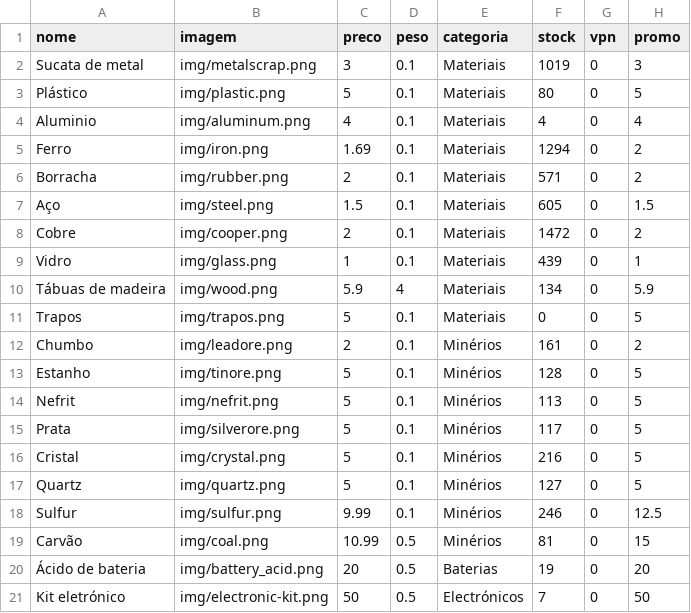
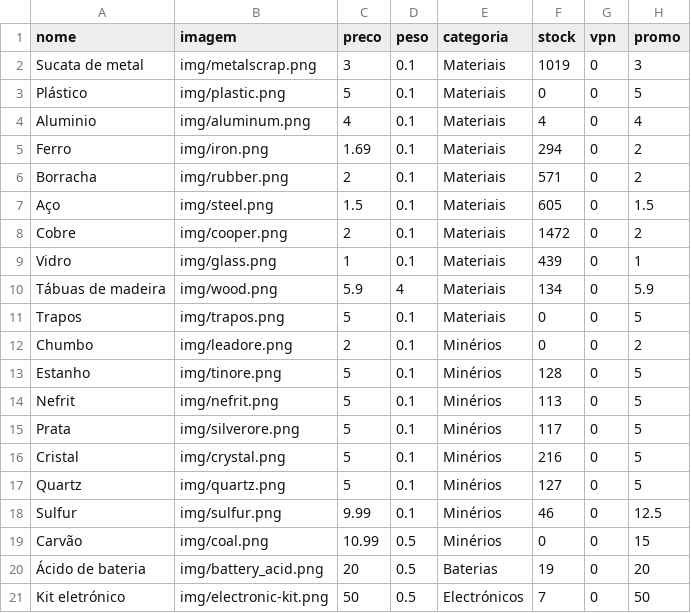
Before and after one commit to limpinh0/esperanzabuy, a CSV file: produtos.csv, drawn as a sheet; only a part is shown.

Commit message:
Update produtos.csv

```diff
--- a/produtos.csv
+++ b/produtos.csv
@@ -2,5 +2,5 @@ nome,imagem,preco,peso,categoria,stock,vpn,promo
 Sucata de metal,img/metalscrap.png,3,0.1,Materiais,1019,0,3
-Plástico,img/plastic.png,5,0.1,Materiais,80,0,5
+Plástico,img/plastic.png,5,0.1,Materiais,0,0,5
 Aluminio,img/aluminum.png,4,0.1,Materiais,4,0,4
-Ferro,img/iron.png,1.69,0.1,Materiais,1294,0,2
+Ferro,img/iron.png,1.69,0.1,Materiais,294,0,2
 Borracha,img/rubber.png,2,0.1,Materiais,571,0,2
@@ -11,3 +11,3 @@ Tábuas de madeira,img/wood.png,5.9,4,Materiais,134,0,5.9
 Trapos,img/trapos.png,5,0.1,Materiais,0,0,5
-Chumbo,img/leadore.png,2,0.1,Minérios,161,0,2
+Chumbo,img/leadore.png,2,0.1,Minérios,0,0,2
 Estanho,img/tinore.png,5,0.1,Minérios,128,0,5
@@ -17,4 +17,4 @@ Cristal,img/crystal.png,5,0.1,Minérios,216,0,5
 Quartz,img/quartz.png,5,0.1,Minérios,127,0,5
-Sulfur,img/sulfur.png,9.99,0.1,Minérios,246,0,12.5
-Carvão,img/coal.png,10.99,0.5,Minérios,81,0,15
+Sulfur,img/sulfur.png,9.99,0.1,Minérios,46,0,12.5
+Carvão,img/coal.png,10.99,0.5,Minérios,0,0,15
 Ácido de bateria,img/battery_acid.png,20,0.5,Baterias,19,0,20
```
